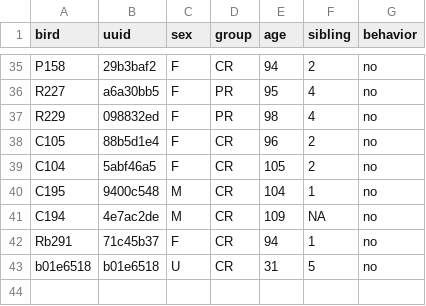
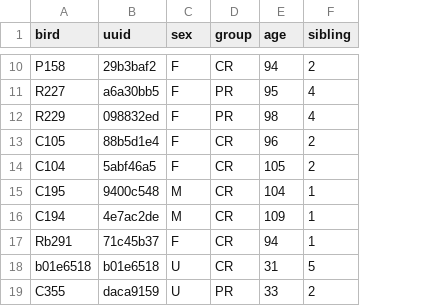
Before and after one commit to SMMoseley/cr_pr_juveniles, a CSV file: inputs/bird_metadata.csv, drawn as a sheet; only a part is shown, gaps mark what is left out; removed rows and columns are numbered as before the commit, all else as after; the diff covers the shown part only; the diff names each change by its address in the sheet, - before the commit and + after, or states it on an @@ line.

```diff
--- a/inputs/bird_metadata.csv
+++ b/inputs/bird_metadata.csv
-column G (behavior), rows 35-43: all no
-F16 (sibling): NA
+F16 (sibling): 1
+row 19: C355 | daca9159 | U | PR | 33 | 2
```
Also changed, not shown: 25 removed rows elsewhere in this file, inputs/recording_metadata.csv, 2 other files.
